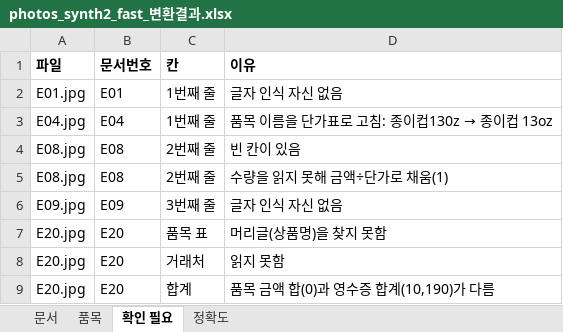
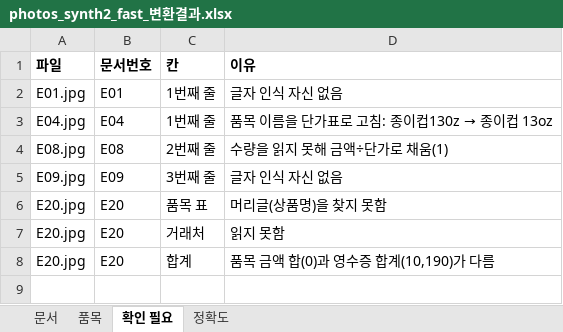
Before and after one commit to jg-ai-lab/review-helper, an Excel workbook: products/receipt-ocr-demo/results/photos_synth2_fast_변환결과.xlsx, sheet 확인 필요, drawn as a sheet; values as stored, in another font and other column widths than the file's, no borders; the diff names each change by its address in the sheet, - before the commit and + after, or states it on an @@ line.

```diff
--- a/products/receipt-ocr-demo/results/photos_synth2_fast_변환결과.xlsx (sheet 확인 필요)
+++ b/products/receipt-ocr-demo/results/photos_synth2_fast_변환결과.xlsx (sheet 확인 필요)
-row 4: E08.jpg | E08 | 2번째 줄 | 빈 칸이 있음
```
Also changed, not shown: sheet 문서, products/receipt-ocr-demo/results/docs_fast_변환결과.xlsx, products/receipt-ocr-demo/results/docs_fast_보정없음_변환결과.xlsx, 27 other files.
